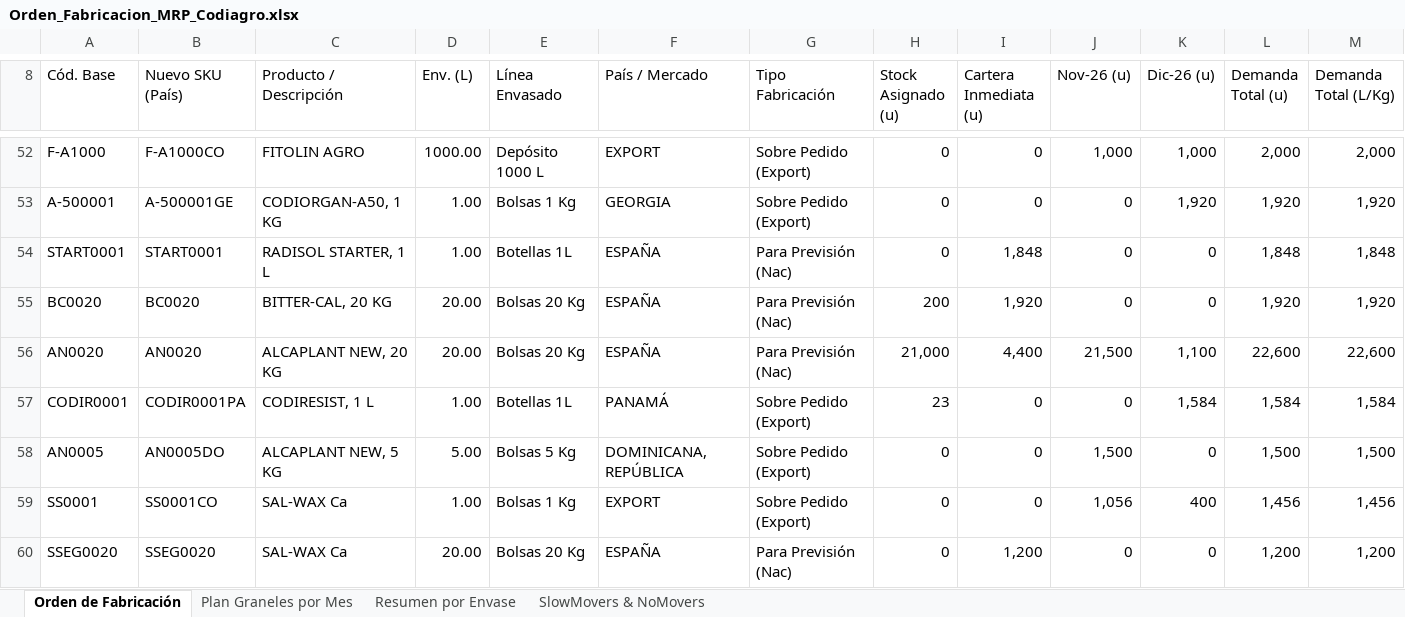
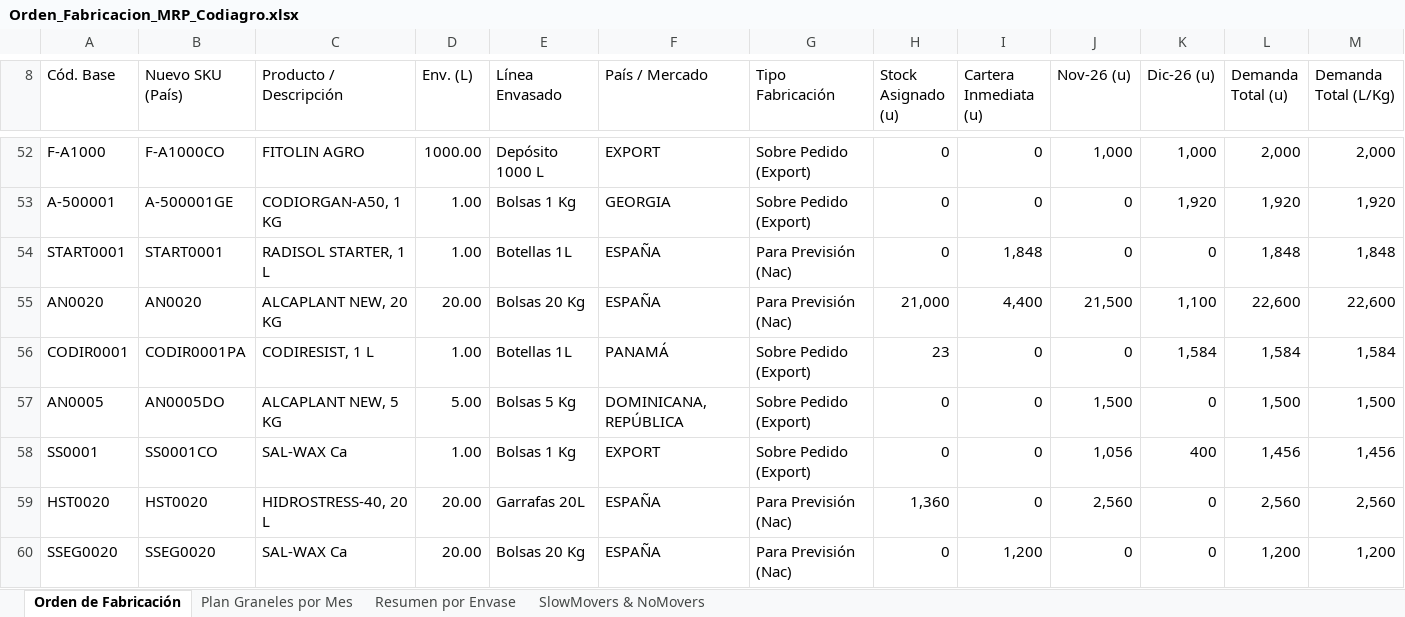
Before and after one commit to codiagrooscar/dashboard-presupuesto-2026, an Excel workbook: Orden_Fabricacion_MRP_Codiagro.xlsx, sheet Orden de Fabricación, drawn as a sheet; only a part is shown, gaps mark what is left out; values as stored, in another font and other column widths than the file's, no cell formats; removed rows and columns are numbered as before the commit, all else as after; rows hold the shown columns only; the diff covers the shown part only; the diff names each change by its address in the sheet, - before the commit and + after, or states it on an @@ line.

```diff
--- a/Orden_Fabricacion_MRP_Codiagro.xlsx (sheet Orden de Fabricación)
+++ b/Orden_Fabricacion_MRP_Codiagro.xlsx (sheet Orden de Fabricación)
-row 55: BC0020 | BC0020 | BITTER-CAL, 20 KG | 20.00 | Bolsas 20 Kg | ESPAÑA | Para Previsión (Nac) | 200 | 1,920 | 0 | 0 | 1,920 | 1,920
+row 59: HST0020 | HST0020 | HIDROSTRESS-40, 20 L | 20.00 | Garrafas 20L | ESPAÑA | Para Previsión (Nac) | 1,360 | 0 | 2,560 | 0 | 2,560 | 2,560
```
Also changed, not shown: 11 added rows, 11 removed rows, 6 moved rows and 1 edited cell elsewhere in this sheet, sheet Plan Graneles por Mes, sheet SlowMovers & NoMovers, sheet Resumen por Envase, cell formats, Costes_Completos_Salwax_Agroxilato_Espana.xlsx, Seguimiento_Presupuesto_Sep_2026.xlsx, 21 other files.
